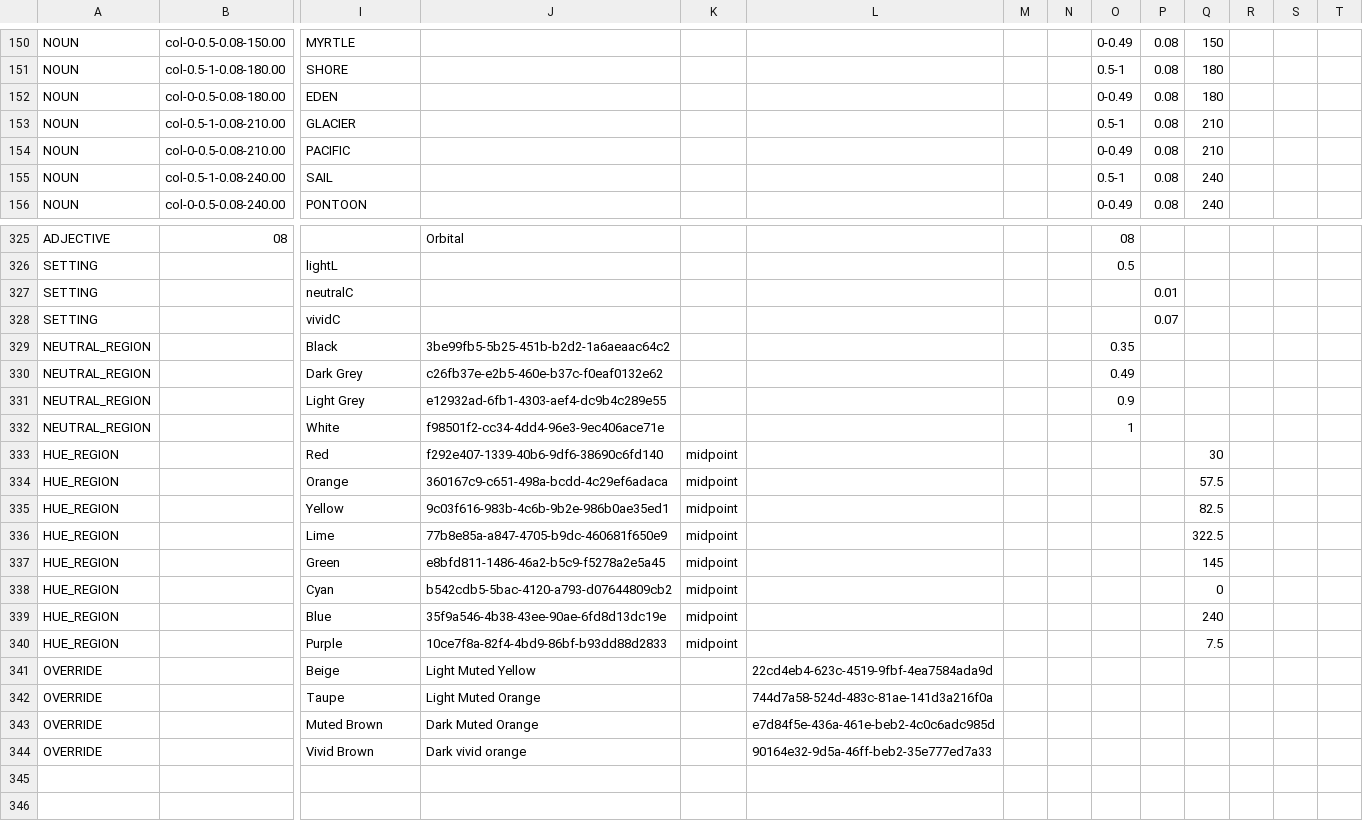
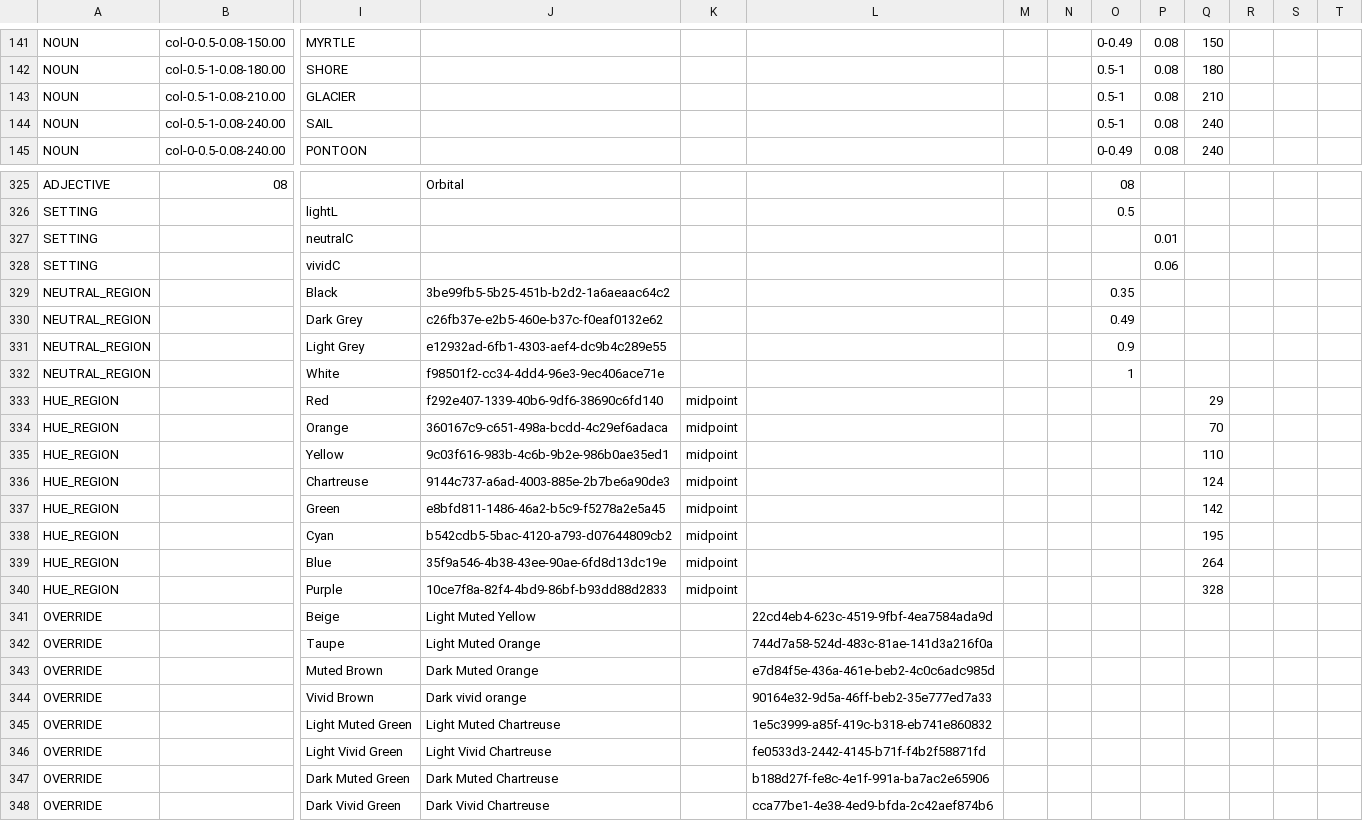
Before and after one commit to HC-SAMI/colorsamificator, a CSV file: data/anchors.csv, drawn as a sheet; only a part is shown, gaps mark what is left out; removed rows and columns are numbered as before the commit, all else as after; rows hold the shown columns only; the diff covers the shown part only; the diff names each change by its address in the sheet, - before the commit and + after, or states it on an @@ line.

```diff
--- a/data/anchors.csv
+++ b/data/anchors.csv
-row 152: NOUN | col-0-0.5-0.08-180.00 | EDEN |  |  |  |  |  | 0-0.49 | 0.08 | 180
-row 154: NOUN | col-0-0.5-0.08-210.00 | PACIFIC |  |  |  |  |  | 0-0.49 | 0.08 | 210
-P328: 0.07
+P328: 0.06
-Q333: 30
+Q333: 29
-Q334: 57.5
+Q334: 70
-Q335: 82.5
+Q335: 110
-row 336: HUE_REGION |  | Lime | 77b8e85a-a847-4705-b9dc-460681f650e9 | midpoint |  |  |  |  |  | 322.5
+row 336: HUE_REGION |  | Chartreuse | 9144c737-a6ad-4003-885e-2b7be6a90de3 | midpoint |  |  |  |  |  | 124
-Q337: 145
+Q337: 142
-Q338: 0
+Q338: 195
-Q339: 240
+Q339: 264
-Q340: 7.5
+Q340: 328
+row 345: OVERRIDE |  | Light Muted Green | Light Muted Chartreuse |  | 1e5c3999-a85f-419c-b318-eb741e860832
+row 346: OVERRIDE |  | Light Vivid Green | Light Vivid Chartreuse |  | fe0533d3-2442-4145-b71f-f4b2f58871fd
+row 347: OVERRIDE |  | Dark Muted Green | Dark Muted Chartreuse |  | b188d27f-fe8c-4e1f-991a-ba7ac2e65906
+row 348: OVERRIDE |  | Dark Vivid Green | Dark Vivid Chartreuse |  | cca77be1-4e38-4ed9-bfda-2c42aef874b6
```
Also changed, not shown: 12 added rows and 10 removed rows elsewhere in this file.
